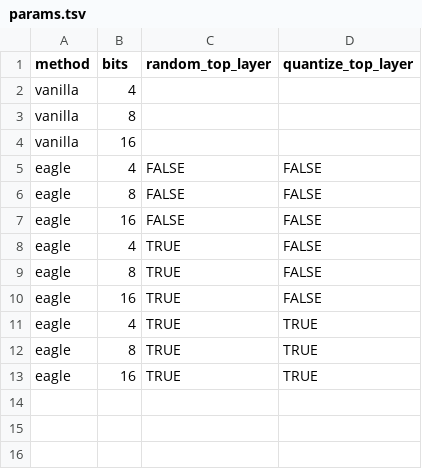
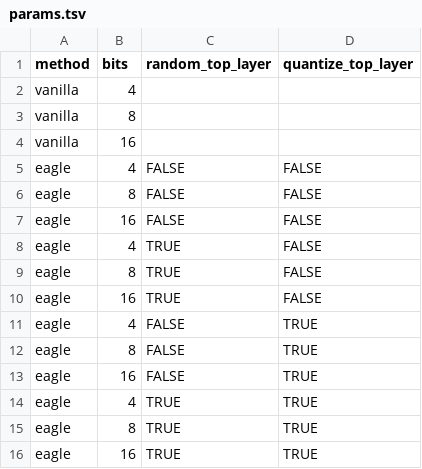
Before and after one commit to w32zhong/EAGLE, a TSV file: params.tsv, drawn as a sheet.

```diff
--- a/params.tsv
+++ b/params.tsv
@@ -10,2 +10,5 @@ eagle	8	TRUE	FALSE
 eagle	16	TRUE	FALSE
+eagle	4	FALSE	TRUE
+eagle	8	FALSE	TRUE
+eagle	16	FALSE	TRUE
 eagle	4	TRUE	TRUE
```
Also changed, not shown: output.tsv.
